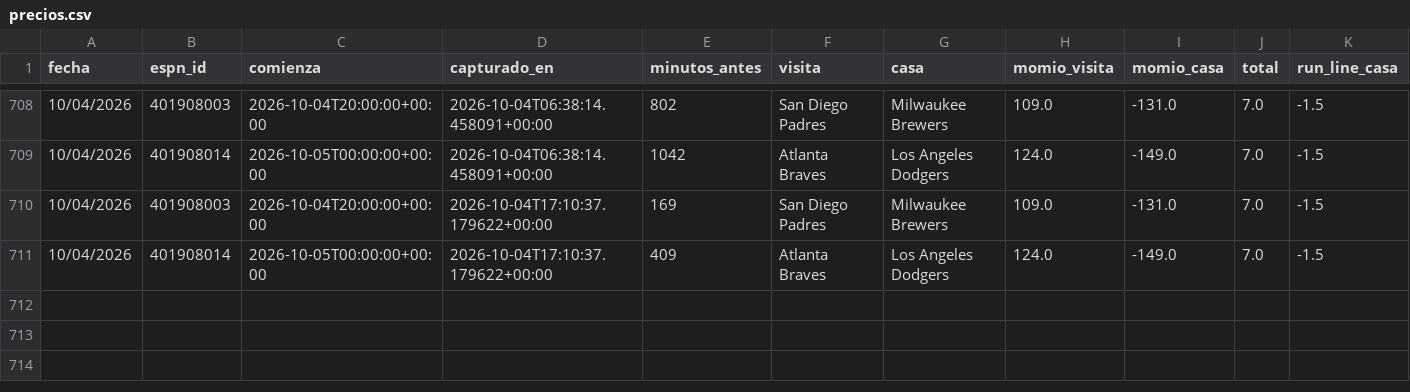
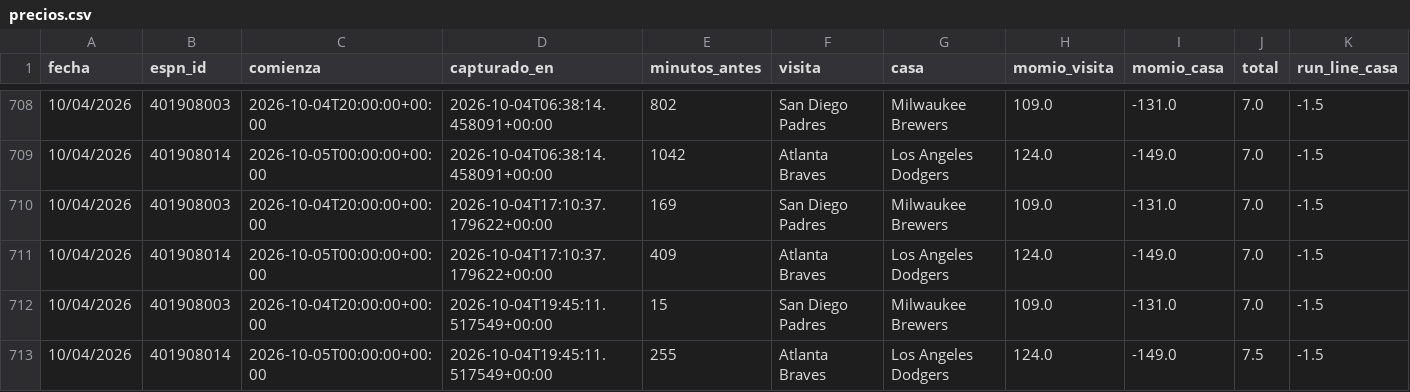
Before and after one commit to Robert123712/MODELO-MLB-V02, a CSV file: precios.csv, drawn as a sheet; only a part is shown, gaps mark what is left out; rows hold the shown columns only; the diff names each change by its address in the sheet, - before the commit and + after, or states it on an @@ line.

```diff
--- a/precios.csv
+++ b/precios.csv
+row 712: 10/04/2026 | 401908003 | 2026-10-04T20:00:00+00:00 | 2026-10-04T19:45:11.517549+00:00 | 15 | San Diego Padres | Milwaukee Brewers | 109.0 | -131.0 | 7.0 | -1.5
+row 713: 10/04/2026 | 401908014 | 2026-10-05T00:00:00+00:00 | 2026-10-04T19:45:11.517549+00:00 | 255 | Atlanta Braves | Los Angeles Dodgers | 124.0 | -149.0 | 7.5 | -1.5
```
Also changed, not shown: predicciones.csv, 5 other files.
